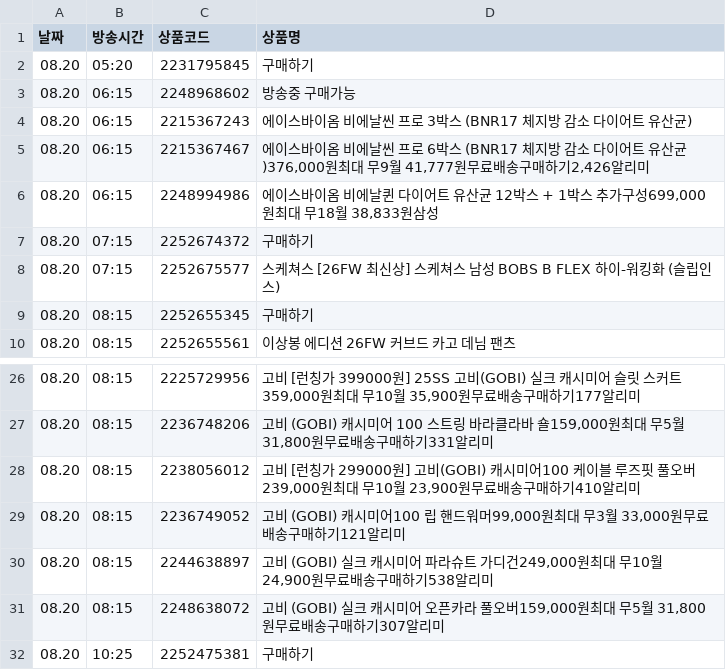
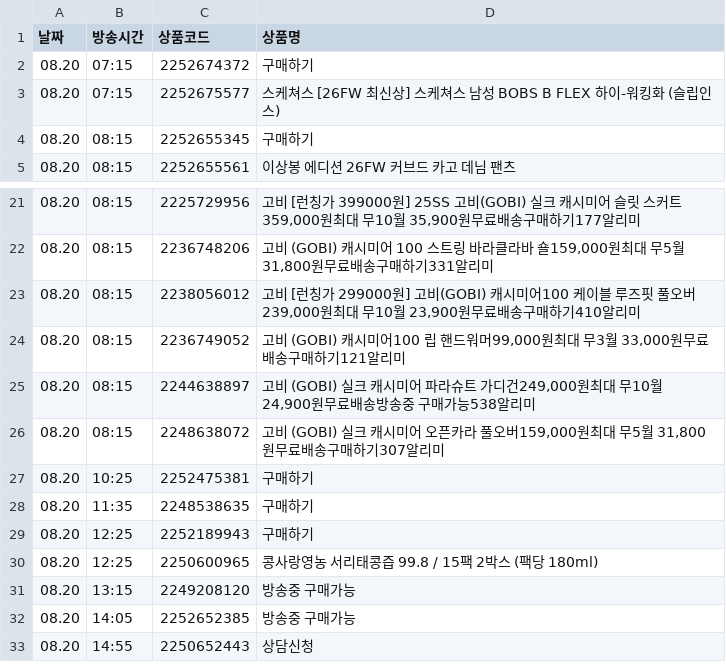
Before and after one commit to poodingcake-hue/HYUNDAICRAWLING, a CSV file: hmall_schedule.csv, drawn as a sheet; only a part is shown, gaps mark what is left out; the shorter side is filled out with more unchanged rows.

```diff
--- a/hmall_schedule.csv
+++ b/hmall_schedule.csv
@@ -1,7 +1,2 @@
 날짜,방송시간,상품코드,상품명
-08.20,05:20,2231795845,구매하기
-08.20,06:15,2248968602,방송중 구매가능
-08.20,06:15,2215367243,에이스바이옴 비에날씬 프로 3박스 (BNR17 체지방 감소 다이어트 유산균)
-08.20,06:15,2215367467,"에이스바이옴 비에날씬 프로 6박스 (BNR17 체지방 감소 다이어트 유산균)376,000원최대 무9월 41,777원무료배송구매하기2,426알리미"
-08.20,06:15,2248994986,"에이스바이옴 비에날퀸 다이어트 유산균 12박스 + 1박스 추가구성699,000원최대 무18월 38,833원삼성"
 08.20,07:15,2252674372,구매하기
@@ -29,3 +24,3 @@
 08.20,08:15,2236749052,"고비 (GOBI) 캐시미어100 립 핸드워머99,000원최대 무3월 33,000원무료배송구매하기121알리미"
-08.20,08:15,2244638897,"고비 (GOBI) 실크 캐시미어 파라슈트 가디건249,000원최대 무10월 24,900원무료배송구매하기538알리미"
+08.20,08:15,2244638897,"고비 (GOBI) 실크 캐시미어 파라슈트 가디건249,000원최대 무10월 24,900원무료배송방송중 구매가능538알리미"
 08.20,08:15,2248638072,"고비 (GOBI) 실크 캐시미어 오픈카라 풀오버159,000원최대 무5월 31,800원무료배송구매하기307알리미"
```
